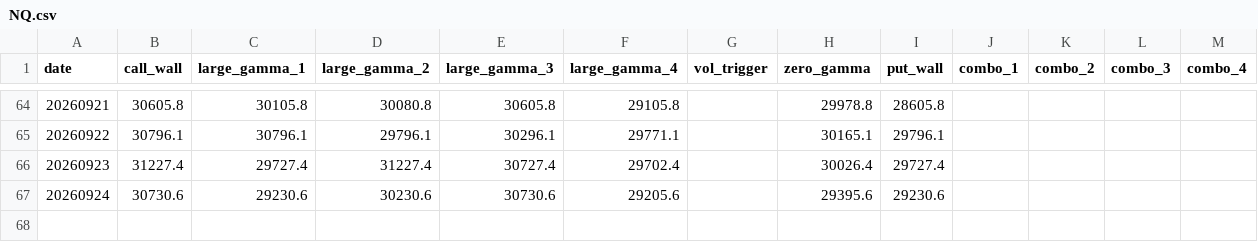
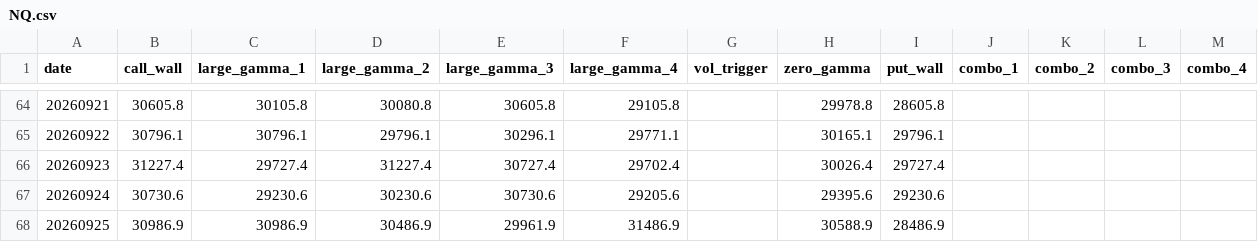
Before and after one commit to jdrochester/friday-gex-levels, a CSV file: data/NQ.csv, drawn as a sheet; only a part is shown, gaps mark what is left out; the diff names each change by its address in the sheet, - before the commit and + after, or states it on an @@ line.

```diff
--- a/data/NQ.csv
+++ b/data/NQ.csv
+row 68: 20260925 | 30986.9 | 30986.9 | 30486.9 | 29961.9 | 31486.9 |  | 30588.9 | 28486.9
```
Also changed, not shown: data/ES.csv, data/ES_0DTE.csv, 3 other files.
